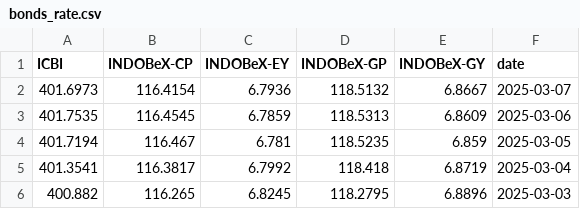
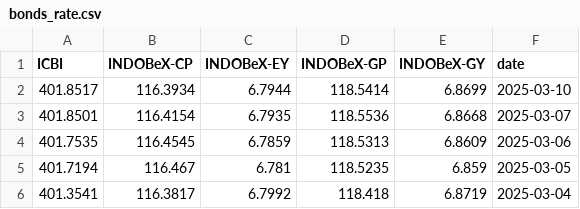
Before and after one commit to supertypeai/sectors_idx_fear_and_greed_index, a CSV file: data/bonds_rate.csv, drawn as a sheet; only a part is shown; the shorter side is filled out with more unchanged rows; removed rows and columns are numbered as before the commit, all else as after; the diff names each change by its address in the sheet, - before the commit and + after, or states it on an @@ line.

```diff
--- a/data/bonds_rate.csv
+++ b/data/bonds_rate.csv
-row 2: 401.6973 | 116.4154 | 6.7936 | 118.5132 | 6.8667 | 2025-03-07
+row 2: 401.8517 | 116.3934 | 6.7944 | 118.5414 | 6.8699 | 2025-03-10
+row 3: 401.8501 | 116.4154 | 6.7935 | 118.5536 | 6.8668 | 2025-03-07
```
